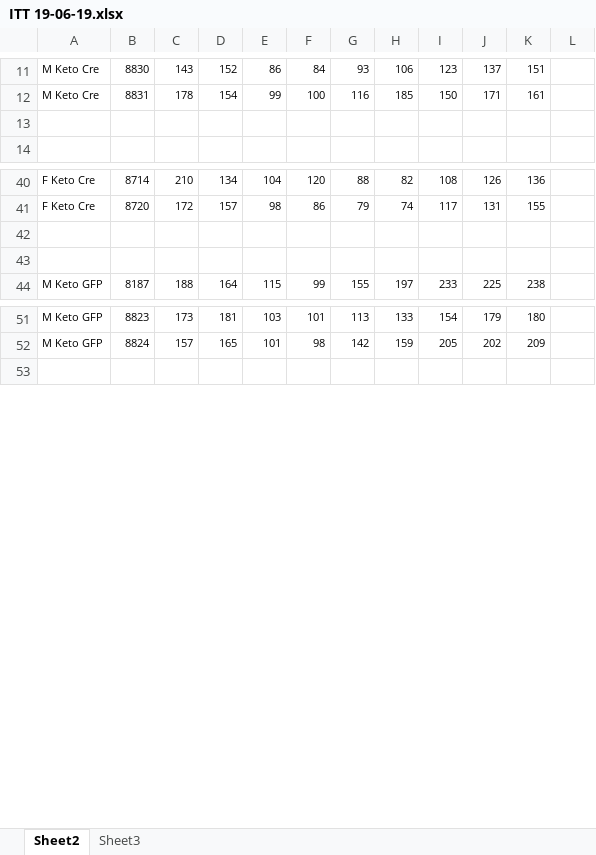
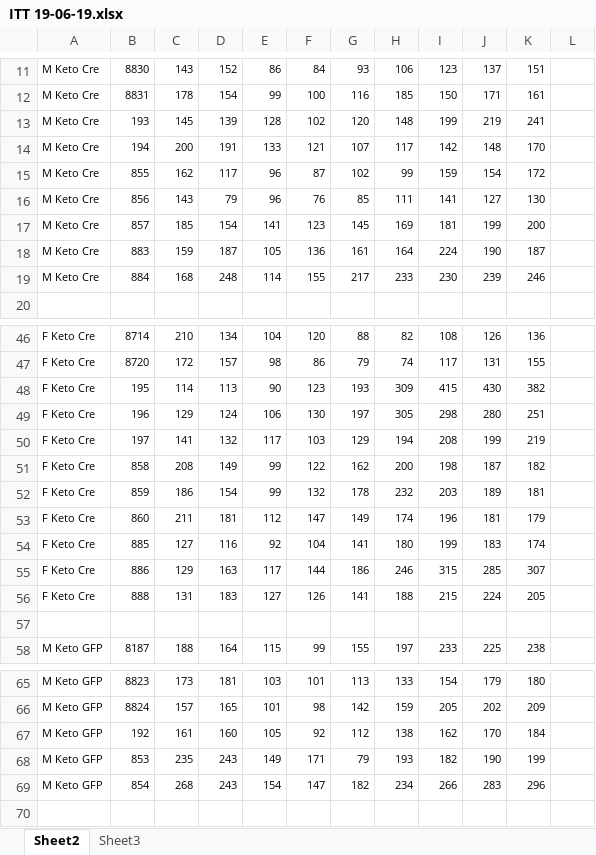
Before and after one commit to BridgesLab/TissueSpecificTscKnockouts, an Excel workbook: Mouse Data/Liver AMPK Ketogenic Diet/All Figures/ITT/ITT 19-06-19.xlsx, sheet Sheet2, drawn as a sheet; only a part is shown, gaps mark what is left out; values as stored, in another font and other column widths than the file's, no borders; addresses are those after the commit; the diff covers the shown part only; the diff names each change by its address in the sheet, - before the commit and + after, or states it on an @@ line.

Commit message:
Added new female ITT data

```diff
--- a/Mouse Data/Liver AMPK Ketogenic Diet/All Figures/ITT/ITT 19-06-19.xlsx (sheet Sheet2)
+++ b/Mouse Data/Liver AMPK Ketogenic Diet/All Figures/ITT/ITT 19-06-19.xlsx (sheet Sheet2)
-row 13: (empty)
+row 13: M Keto Cre | 193 | 145 | 139 | 128 | 102 | 120 | 148 | 199 | 219 | 241
+row 14: M Keto Cre | 194 | 200 | 191 | 133 | 121 | 107 | 117 | 142 | 148 | 170
+row 15: M Keto Cre | 855 | 162 | 117 | 96 | 87 | 102 | 99 | 159 | 154 | 172
+row 16: M Keto Cre | 856 | 143 | 79 | 96 | 76 | 85 | 111 | 141 | 127 | 130
+row 17: M Keto Cre | 857 | 185 | 154 | 141 | 123 | 145 | 169 | 181 | 199 | 200
+row 18: M Keto Cre | 883 | 159 | 187 | 105 | 136 | 161 | 164 | 224 | 190 | 187
+row 19: M Keto Cre | 884 | 168 | 248 | 114 | 155 | 217 | 233 | 230 | 239 | 246
-row 48: (empty)
+row 48: F Keto Cre | 195 | 114 | 113 | 90 | 123 | 193 | 309 | 415 | 430 | 382
+row 49: F Keto Cre | 196 | 129 | 124 | 106 | 130 | 197 | 305 | 298 | 280 | 251
+row 50: F Keto Cre | 197 | 141 | 132 | 117 | 103 | 129 | 194 | 208 | 199 | 219
+row 51: F Keto Cre | 858 | 208 | 149 | 99 | 122 | 162 | 200 | 198 | 187 | 182
+row 52: F Keto Cre | 859 | 186 | 154 | 99 | 132 | 178 | 232 | 203 | 189 | 181
+row 53: F Keto Cre | 860 | 211 | 181 | 112 | 147 | 149 | 174 | 196 | 181 | 179
+row 54: F Keto Cre | 885 | 127 | 116 | 92 | 104 | 141 | 180 | 199 | 183 | 174
+row 55: F Keto Cre | 886 | 129 | 163 | 117 | 144 | 186 | 246 | 315 | 285 | 307
+row 56: F Keto Cre | 888 | 131 | 183 | 127 | 126 | 141 | 188 | 215 | 224 | 205
+row 67: M Keto GFP | 192 | 161 | 160 | 105 | 92 | 112 | 138 | 162 | 170 | 184
+row 68: M Keto GFP | 853 | 235 | 243 | 149 | 171 | 79 | 193 | 182 | 190 | 199
+row 69: M Keto GFP | 854 | 268 | 243 | 154 | 147 | 182 | 234 | 266 | 283 | 296
```
Also changed, not shown: 2 added rows elsewhere in this sheet.
